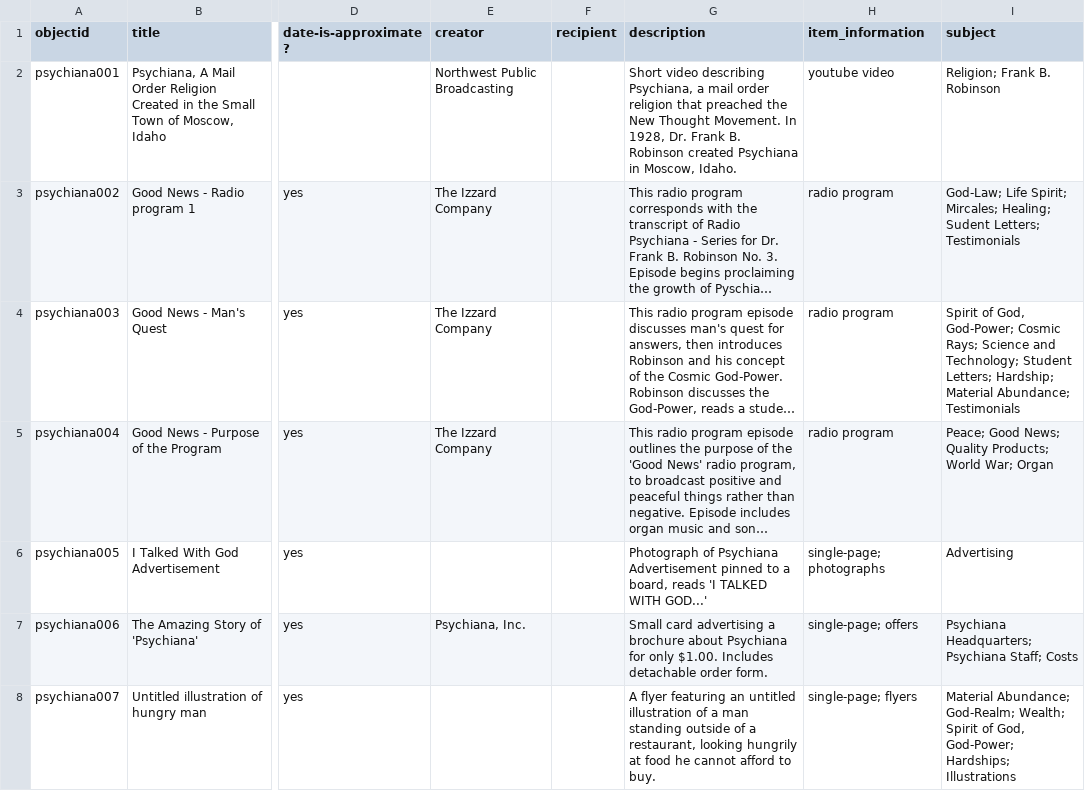
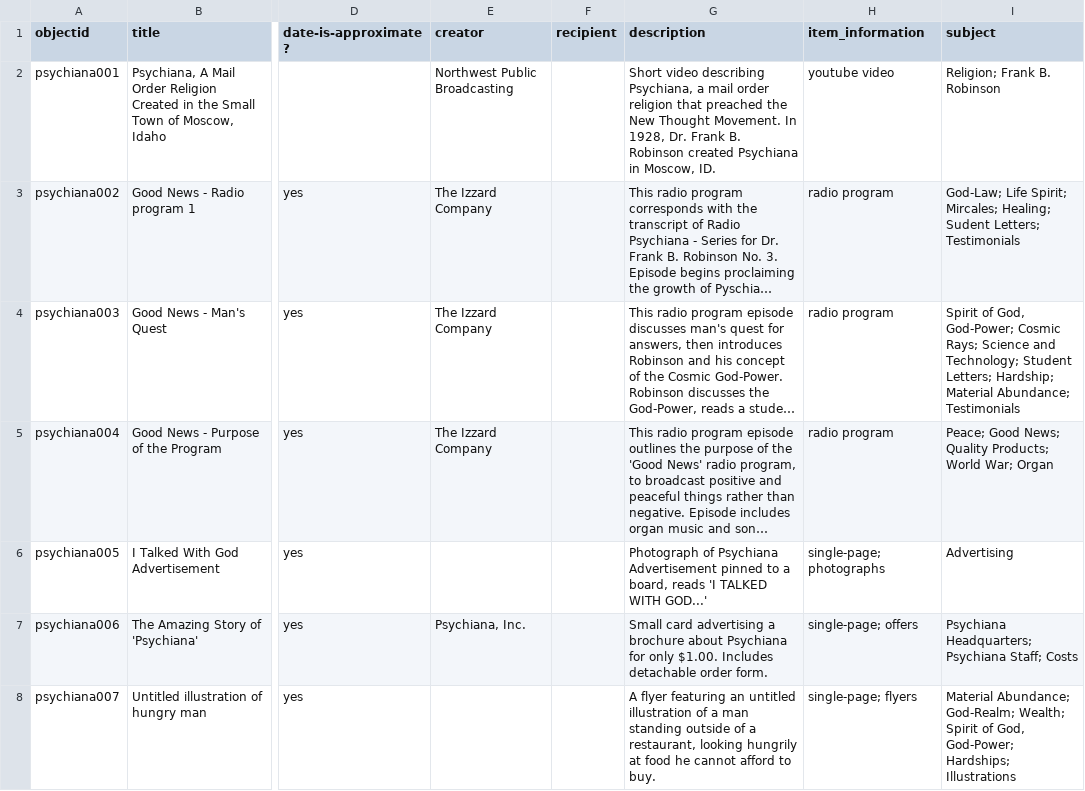
Before and after one commit to juliastone0729/csv-demo, a CSV file: _data/demo-repository-metadata.csv, drawn as a sheet; only a part is shown, gaps mark what is left out; long unchanged cells end in …; the diff names each change by its address in the sheet, - before the commit and + after, or states it on an @@ line.

Commit message:
Edit metadata file

```diff
--- a/_data/demo-repository-metadata.csv
+++ b/_data/demo-repository-metadata.csv
-G2 (description): …in Moscow, Idaho.
+G2 (description): …in Moscow, ID.
```
